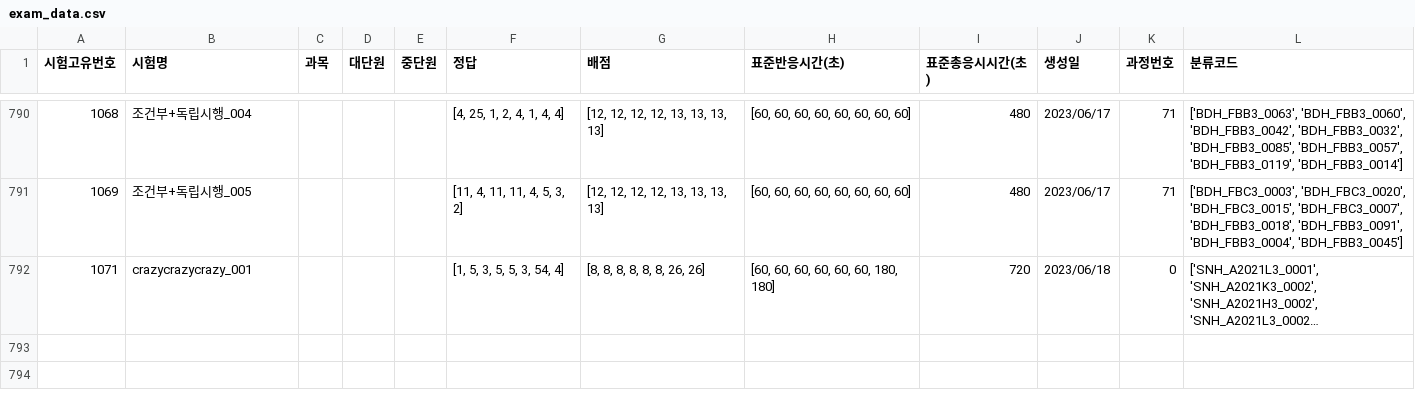
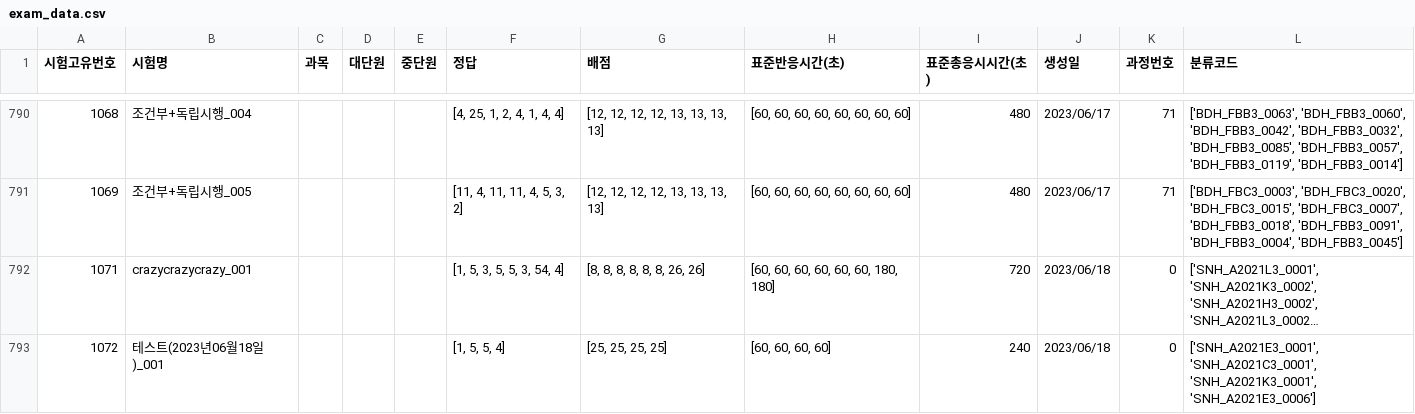
Before and after one commit to JulimPark/streamlit_second, a CSV file: exam_data.csv, drawn as a sheet; only a part is shown, gaps mark what is left out; long unchanged cells end in …; the diff names each change by its address in the sheet, - before the commit and + after, or states it on an @@ line.

Commit message:
2023-6-18 13:42:15

```diff
--- a/exam_data.csv
+++ b/exam_data.csv
+row 793: 1072 | 테스트(2023년06월18일)_001 |  |  |  | [1, 5, 5, 4] | [25, 25, 25, 25] | [60, 60, 60, 60] | 240 | 2023/06/18 | 0 | ['SNH_A2021E3_0001', 'SNH_A2021C3_0001', 'SNH_A2021K3_0001', 'SNH_A2021E3_0006']
```
